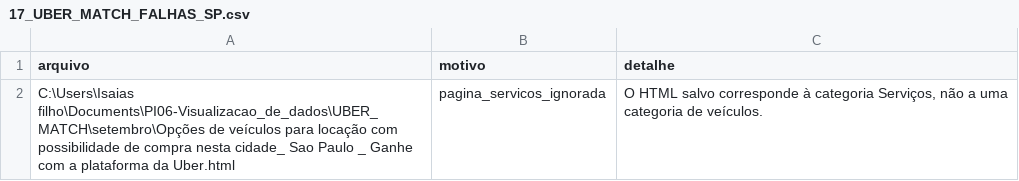
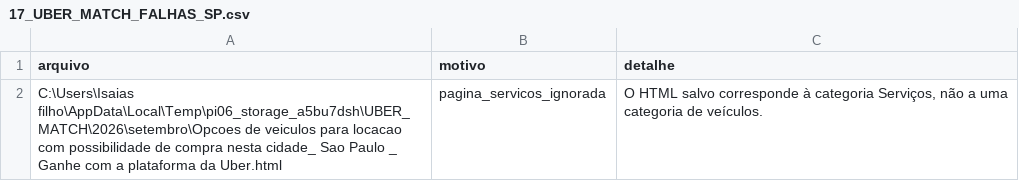
Before and after one commit to DanielBaptista01/PI06-Visualizacao_de_dados, a CSV file: dados_limpos/17_UBER_MATCH_FALHAS_SP.csv, drawn as a sheet.

Commit message:
uber-match-validado

```diff
--- a/dados_limpos/17_UBER_MATCH_FALHAS_SP.csv
+++ b/dados_limpos/17_UBER_MATCH_FALHAS_SP.csv
@@ -1,2 +1,2 @@
 arquivo,motivo,detalhe
-C:\Users\Isaias filho\Documents\PI06-Visualizacao_de_dados\UBER_MATCH\setembro\Opções de veículos para locação com possibilidade de compra nesta cidade_ Sao Paulo _ Ganhe com a plataforma da Uber.html,pagina_servicos_ignorada,"O HTML salvo corresponde à categoria Serviços, não a uma categoria de veículos."
+C:\Users\Isaias filho\AppData\Local\Temp\pi06_storage_a5bu7dsh\UBER_MATCH\2026\setembro\Opcoes de veiculos para locacao com possibilidade de compra nesta cidade_ Sao Paulo _ Ganhe com a plataforma da Uber.html,pagina_servicos_ignorada,"O HTML salvo corresponde à categoria Serviços, não a uma categoria de veículos."
```
Also changed, not shown: 3 other files.
